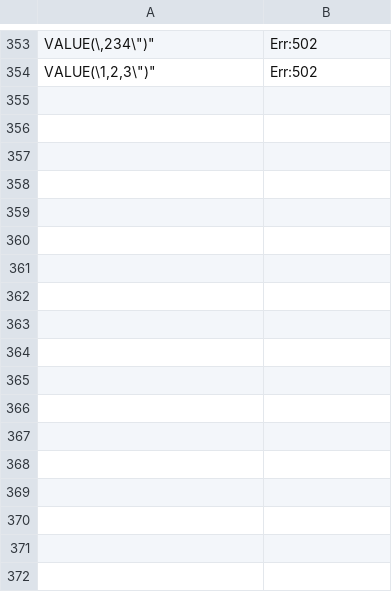
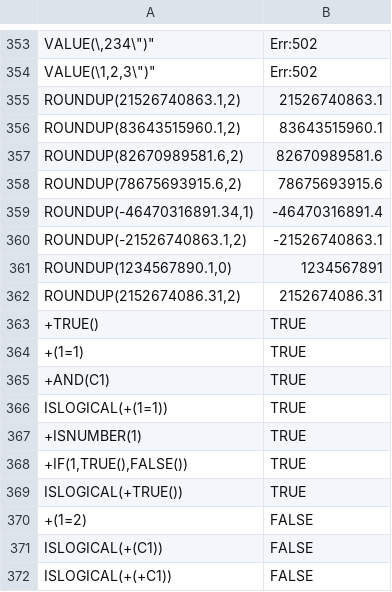
Before and after one commit to nisfeb/lattice, a TSV file: rune-ui/src/lo_funcs_corpus.tsv, drawn as a sheet; only a part is shown, gaps mark what is left out; the diff names each change by its address in the sheet, - before the commit and + after, or states it on an @@ line.

Commit message:
fix: ROUNDUP never goes below a number, a plus keeps logicals
ROUNDUP forgave a fraction of up to 0.75 to 7.5 of a unit once the
scaled number passed 1e11, so a number just under a whole one, like
21526740863.1 at 2 places, was floored to a value below the input.
The allowance is now capped at binary noise: 1e-3 under 2^41, and a few
ulps above it, never more than a quarter.

A unary plus turned every logical into 1. It does that only for a
logical read from a cell, as Calc does. The result of an expression or
a function stays a logical: =+TRUE(), =+(1=1), =ISLOGICAL(+(1=1)).

Corpus lines carry LibreOffice's answers for both.

```diff
--- a/rune-ui/src/lo_funcs_corpus.tsv
+++ b/rune-ui/src/lo_funcs_corpus.tsv
+row 355: ROUNDUP(21526740863.1,2) | 21526740863.1
+row 356: ROUNDUP(83643515960.1,2) | 83643515960.1
+row 357: ROUNDUP(82670989581.6,2) | 82670989581.6
+row 358: ROUNDUP(78675693915.6,2) | 78675693915.6
+row 359: ROUNDUP(-46470316891.34,1) | -46470316891.4
+row 360: ROUNDUP(-21526740863.1,2) | -21526740863.1
+row 361: ROUNDUP(1234567890.1,0) | 1234567891
+row 362: ROUNDUP(2152674086.31,2) | 2152674086.31
+row 363: +TRUE() | TRUE
+row 364: +(1=1) | TRUE
+row 365: +AND(C1) | TRUE
+row 366: ISLOGICAL(+(1=1)) | TRUE
+row 367: +ISNUMBER(1) | TRUE
+row 368: +IF(1,TRUE(),FALSE()) | TRUE
+row 369: ISLOGICAL(+TRUE()) | TRUE
+row 370: +(1=2) | FALSE
+row 371: ISLOGICAL(+(C1)) | FALSE
+row 372: ISLOGICAL(+(+C1)) | FALSE
```
Also changed, not shown: 2 other files.
